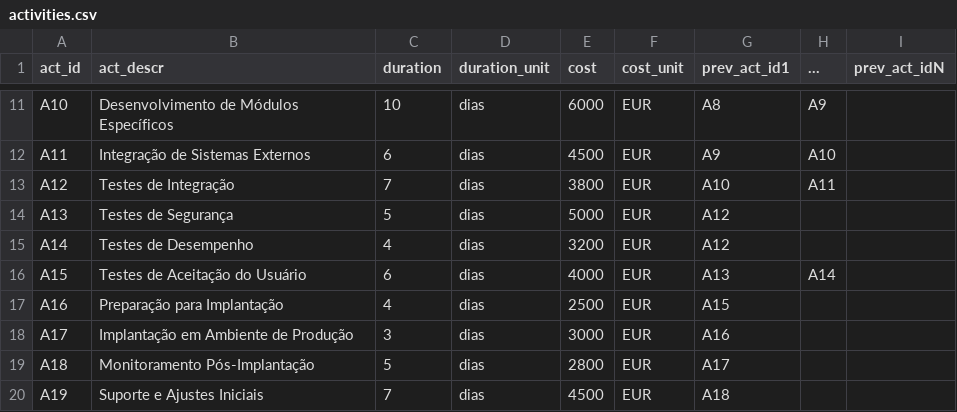
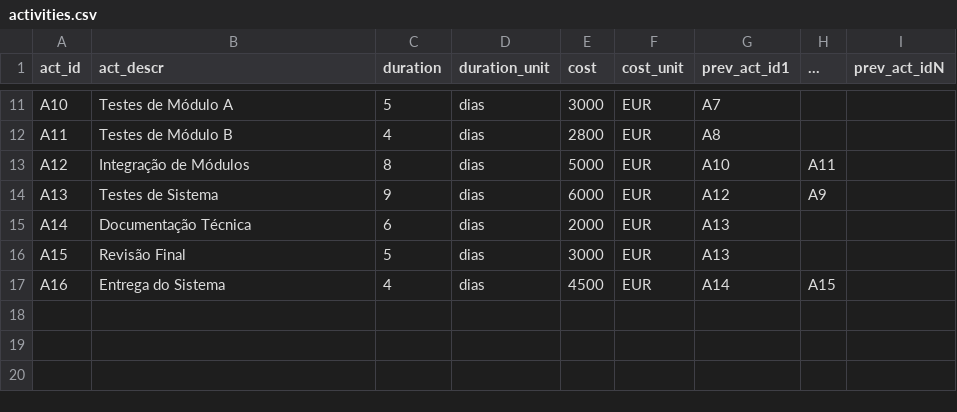
Before and after one commit to ricardomm7/buildflow, a CSV file: textFiles/activities.csv, drawn as a sheet; only a part is shown, gaps mark what is left out; the diff covers the shown part only; the diff names each change by its address in the sheet, - before the commit and + after, or states it on an @@ line.

```diff
--- a/textFiles/activities.csv
+++ b/textFiles/activities.csv
-B11 (act_descr): Desenvolvimento de Módulos Específicos
+B11 (act_descr): Testes de Módulo A
-C11 (duration): 10
+C11 (duration): 5
-E11 (cost): 6000
+E11 (cost): 3000
-G11 (prev_act_id1): A8
+G11 (prev_act_id1): A7
-H11 (...): A9
+H11 (...): (empty)
-B12 (act_descr): Integração de Sistemas Externos
+B12 (act_descr): Testes de Módulo B
-C12 (duration): 6
+C12 (duration): 4
-E12 (cost): 4500
+E12 (cost): 2800
-G12 (prev_act_id1): A9
+G12 (prev_act_id1): A8
-H12 (...): A10
+H12 (...): (empty)
-B13 (act_descr): Testes de Integração
+B13 (act_descr): Integração de Módulos
-C13 (duration): 7
+C13 (duration): 8
-E13 (cost): 3800
+E13 (cost): 5000
-B14 (act_descr): Testes de Segurança
+B14 (act_descr): Testes de Sistema
-C14 (duration): 5
+C14 (duration): 9
-E14 (cost): 5000
+E14 (cost): 6000
-H14 (...): (empty)
+H14 (...): A9
-B15 (act_descr): Testes de Desempenho
+B15 (act_descr): Documentação Técnica
-C15 (duration): 4
+C15 (duration): 6
-E15 (cost): 3200
+E15 (cost): 2000
-G15 (prev_act_id1): A12
+G15 (prev_act_id1): A13
-B16 (act_descr): Testes de Aceitação do Usuário
+B16 (act_descr): Revisão Final
-C16 (duration): 6
+C16 (duration): 5
-E16 (cost): 4000
+E16 (cost): 3000
-H16 (...): A14
+H16 (...): (empty)
-B17 (act_descr): Preparação para Implantação
+B17 (act_descr): Entrega do Sistema
-E17 (cost): 2500
+E17 (cost): 4500
-G17 (prev_act_id1): A15
+G17 (prev_act_id1): A14
-H17 (...): (empty)
+H17 (...): A15
-row 18: A17 | Implantação em Ambiente de Produção | 3 | dias | 3000 | EUR | A16
-row 19: A18 | Monitoramento Pós-Implantação | 5 | dias | 2800 | EUR | A17
-row 20: A19 | Suporte e Ajustes Iniciais | 7 | dias | 4500 | EUR | A18
```
Also changed, not shown: 1 removed row and 30 edited cells elsewhere in this file, 13 other files.
